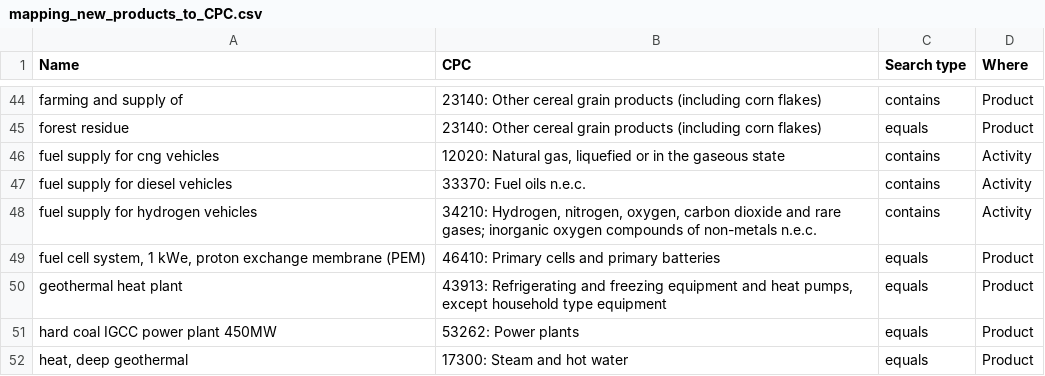
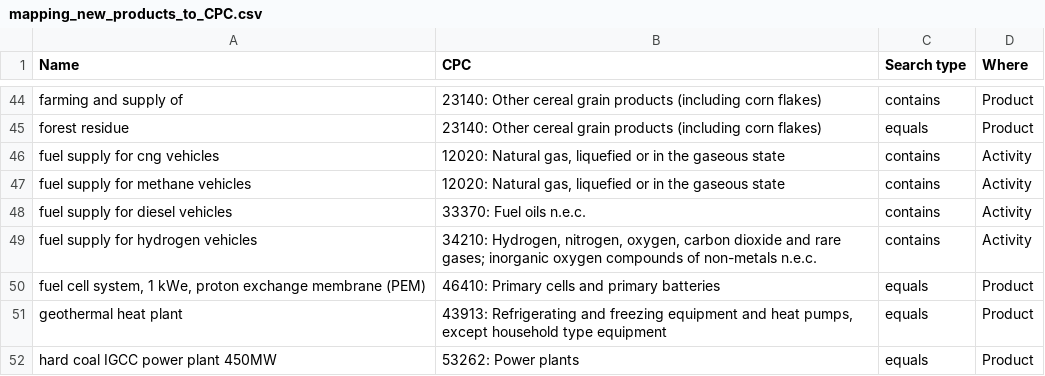
Before and after one commit to matthieu-str/mescal, a CSV file: mescal/data/mapping_new_products_to_CPC.csv, drawn as a sheet; only a part is shown, gaps mark what is left out; the shorter side is filled out with more unchanged rows.

Commit message:
added "fuel supply for methane vehicles"

```diff
--- a/mescal/data/mapping_new_products_to_CPC.csv
+++ b/mescal/data/mapping_new_products_to_CPC.csv
@@ -46,2 +46,3 @@ forest residue,23140: Other cereal grain products (including corn flakes),equals
 fuel supply for cng vehicles,"12020: Natural gas, liquefied or in the gaseous state",contains,Activity
+fuel supply for methane vehicles,"12020: Natural gas, liquefied or in the gaseous state",contains,Activity
 fuel supply for diesel vehicles,33370: Fuel oils n.e.c.,contains,Activity
```
